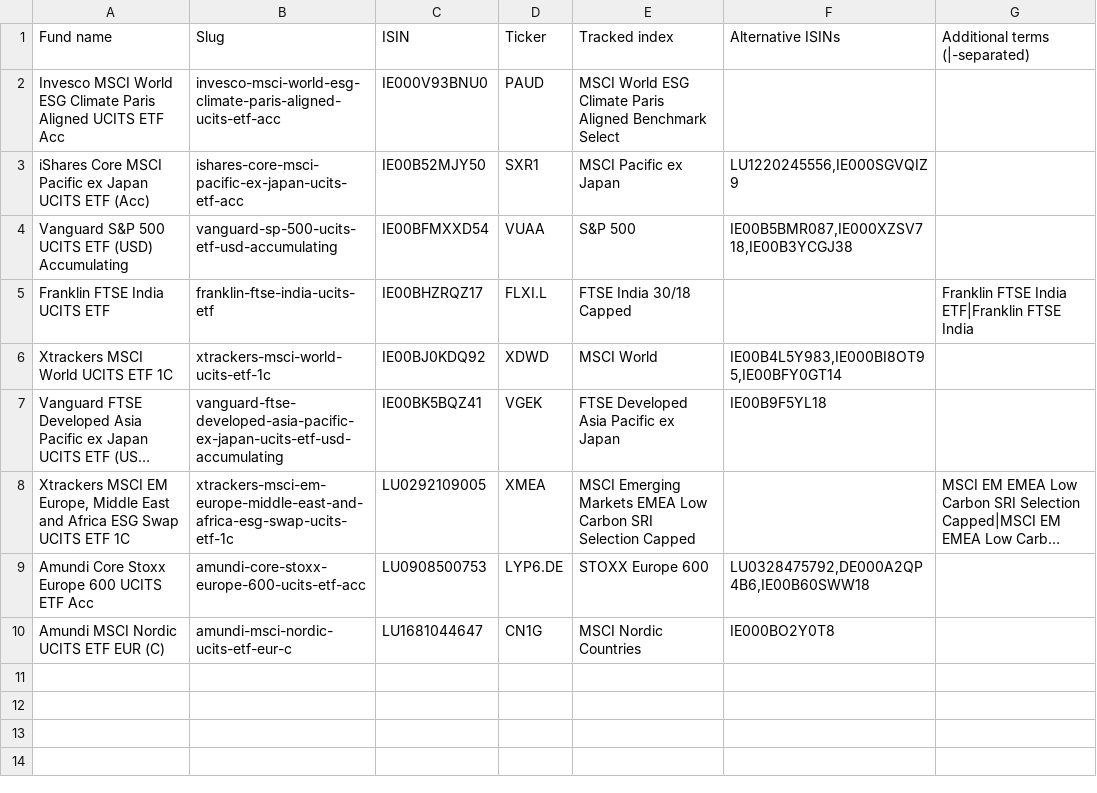
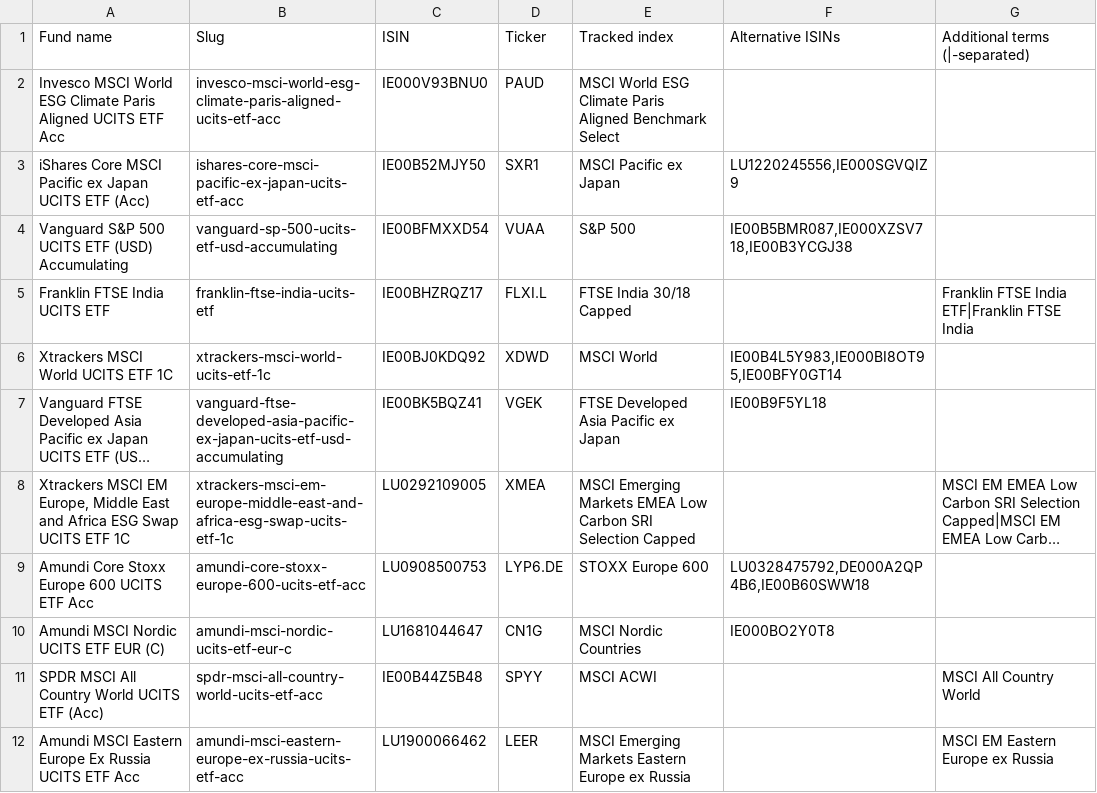
Before and after one commit to alimnaqvi/etf_analyzer, a CSV file: portfolio-data/funds_list.csv, drawn as a sheet; long unchanged cells end in ….

Commit message:
Pull latest ETF data as of mid Feb 2026

```diff
--- a/portfolio-data/funds_list.csv
+++ b/portfolio-data/funds_list.csv
@@ -10 +10,3 @@ Amundi Core Stoxx Europe 600 UCITS ETF Acc,amundi-core-stoxx-europe-600-ucits-et
 Amundi MSCI Nordic UCITS ETF EUR (C),amundi-msci-nordic-ucits-etf-eur-c,LU1681044647,CN1G,MSCI Nordic Countries,IE000BO2Y0T8,
+SPDR MSCI All Country World UCITS ETF (Acc),spdr-msci-all-country-world-ucits-etf-acc,IE00B44Z5B48,SPYY,MSCI ACWI,,MSCI All Country World
+Amundi MSCI Eastern Europe Ex Russia UCITS ETF Acc,amundi-msci-eastern-europe-ex-russia-ucits-etf-acc,LU1900066462,LEER,MSCI Emerging Markets Eastern Europe ex Russia,,MSCI EM Eastern Europe ex Russia
```
Also changed, not shown: 13 other files.
